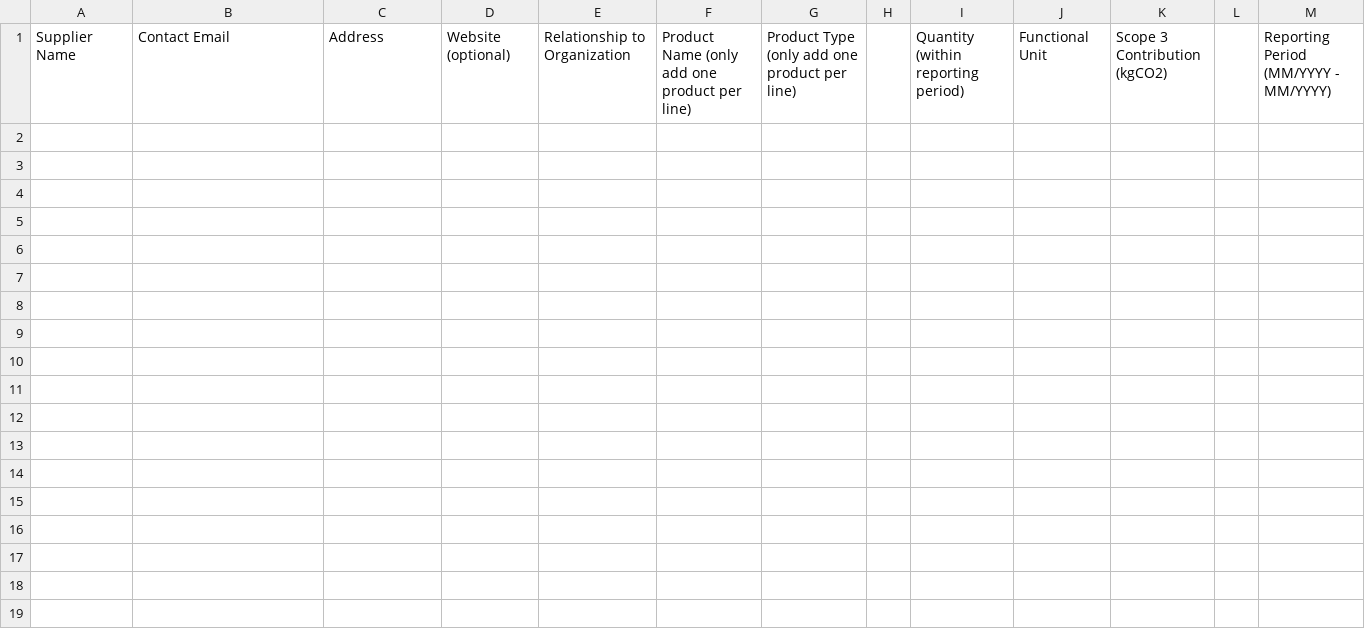
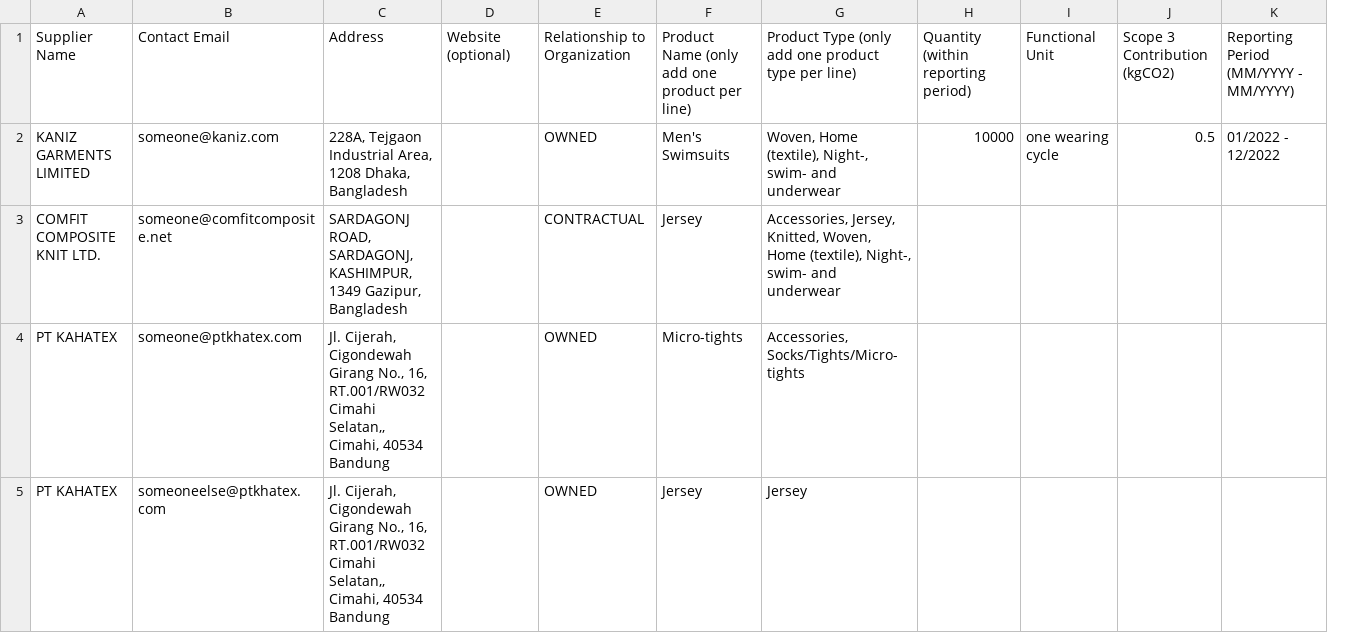
Before and after one commit to onearmbandit/Test, a CSV file: api/public/downloads/Supplier CSV Template.csv, drawn as a sheet; removed rows and columns are numbered as before the commit, all else as after; the diff names each change by its address in the sheet, - before the commit and + after, or states it on an @@ line.

Commit message:
Worked on add new supplier manually, add new supplier products and update supplier details API.

```diff
--- a/api/public/downloads/Supplier CSV Template.csv
+++ b/api/public/downloads/Supplier CSV Template.csv
-column G, row 1: Product Type (only add one product per line)
-column H, empty
+column G, row 1: Product Type (only add one product type per line)
-column L, empty
+row 2: KANIZ GARMENTS LIMITED | someone@kaniz.com | 228A, Tejgaon Industrial Area, 1208 Dhaka, Bangladesh |  | OWNED | Men's Swimsuits | Woven, Home (textile), Night-, swim- and underwear | 10000 | one wearing cycle | 0.5 | 01/2022 - 12/2022
+row 3: COMFIT COMPOSITE KNIT LTD. | someone@comfitcomposite.net | SARDAGONJ ROAD, SARDAGONJ, KASHIMPUR, 1349 Gazipur, Bangladesh |  | CONTRACTUAL | Jersey | Accessories, Jersey, Knitted, Woven, Home (textile), Night-, swim- and underwear
+row 4: PT KAHATEX | someone@ptkhatex.com | Jl. Cijerah, Cigondewah Girang No., 16, RT.001/RW032 Cimahi Selatan,, Cimahi, 40534 Bandung |  | OWNED | Micro-tights | Accessories, Socks/Tights/Micro-tights
+row 5: PT KAHATEX | someoneelse@ptkhatex.com | Jl. Cijerah, Cigondewah Girang No., 16, RT.001/RW032 Cimahi Selatan,, Cimahi, 40534 Bandung |  | OWNED | Jersey | Jersey
```
Also changed, not shown: 16 other files.
